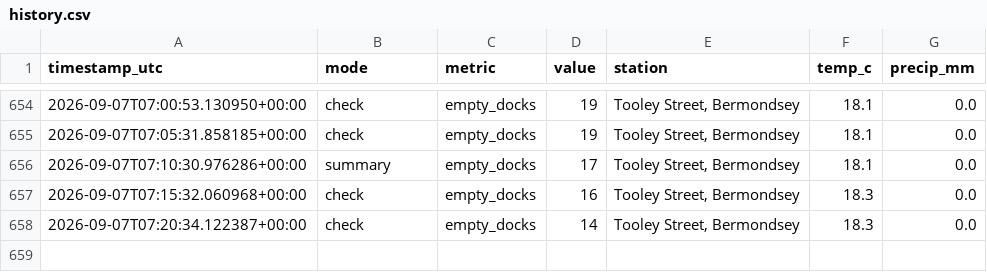
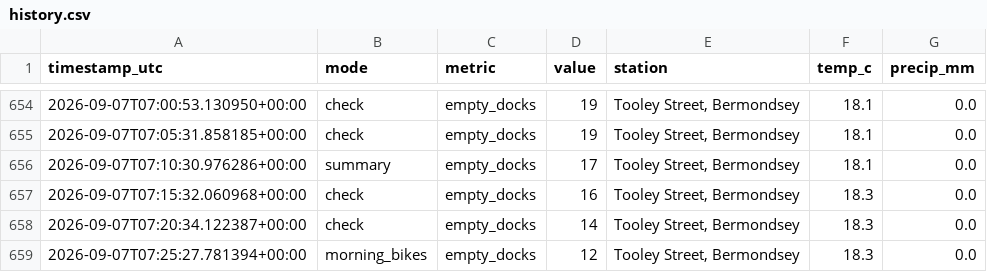
Before and after one commit to hsimmonds01/Claude, a CSV file: dock-alerter/history.csv, drawn as a sheet; only a part is shown, gaps mark what is left out.

```diff
--- a/dock-alerter/history.csv
+++ b/dock-alerter/history.csv
@@ -658 +658,2 @@ timestamp_utc,mode,metric,value,station,temp_c,precip_mm
 2026-09-07T07:20:34.122387+00:00,check,empty_docks,14,"Tooley Street, Bermondsey",18.3,0.0
+2026-09-07T07:25:27.781394+00:00,morning_bikes,empty_docks,12,"Tooley Street, Bermondsey",18.3,0.0
```
